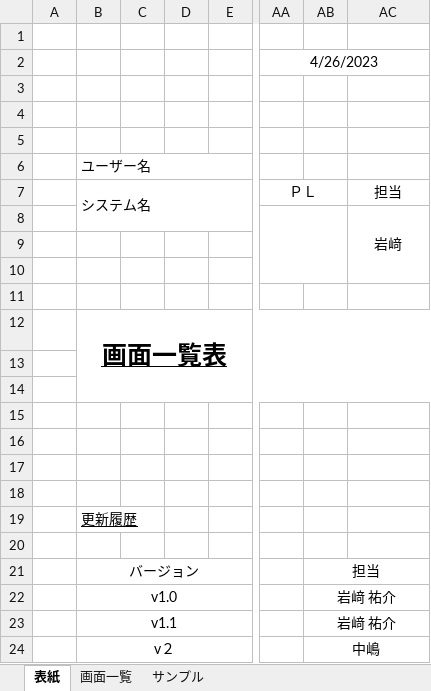
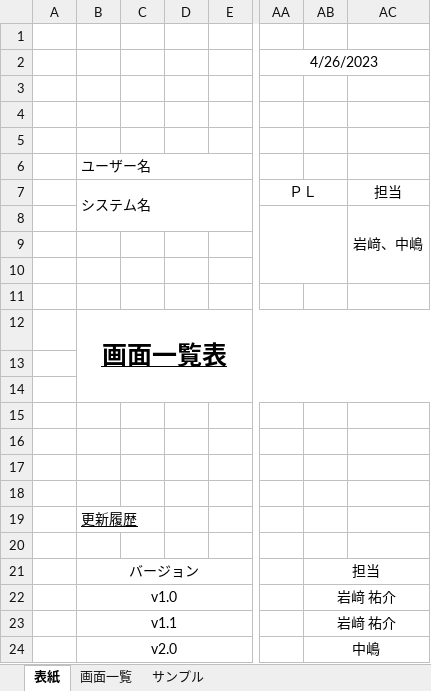
Before and after one commit to fujimondesu/2023Dev3Early, an Excel workbook: 02_画面設計書・モックアップ/画面一覧表.xlsx, sheet 表紙, drawn as a sheet; only a part is shown, gaps mark what is left out; values as stored, in another font and other column widths than the file's, no borders; the diff names each change by its address in the sheet, - before the commit and + after, or states it on an @@ line.

Commit message:
細かい修正

```diff
--- a/02_画面設計書・モックアップ/画面一覧表.xlsx (sheet 表紙)
+++ b/02_画面設計書・モックアップ/画面一覧表.xlsx (sheet 表紙)
-AC8: 岩﨑
+AC8: 岩﨑、中嶋
-B24: v２
+B24: v2.0
```
